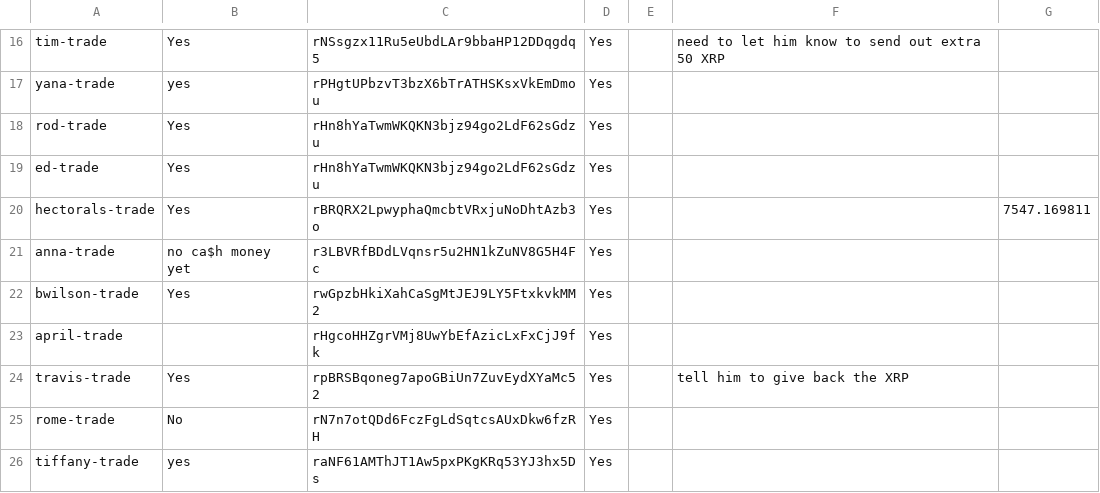
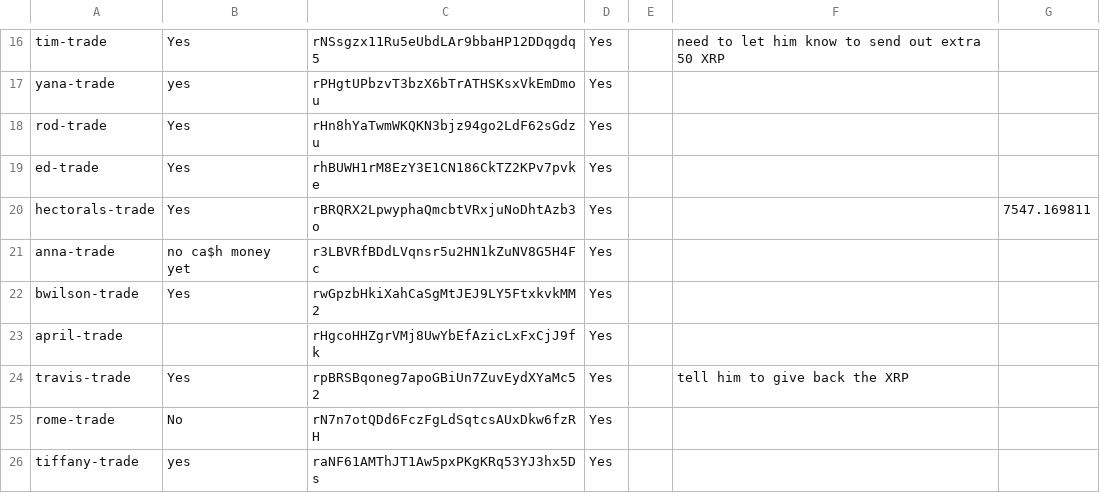
Before and after one commit to annatonger/leaderboard, a TSV file: trade-signup.tsv, drawn as a sheet; only a part is shown, gaps mark what is left out.

Commit message:
[TASK] update ed-trade

```diff
--- a/trade-signup.tsv
+++ b/trade-signup.tsv
@@ -18,3 +18,3 @@ yana-trade	yes	rPHgtUPbzvT3bzX6bTrATHSKsxVkEmDmou	Yes
 rod-trade	Yes	rHn8hYaTwmWKQKN3bjz94go2LdF62sGdzu	Yes			
-ed-trade	Yes	rHn8hYaTwmWKQKN3bjz94go2LdF62sGdzu	Yes			
+ed-trade	Yes	rhBUWH1rM8EzY3E1CN186CkTZ2KPv7pvke	Yes			
 hectorals-trade	Yes	rBRQRX2LpwyphaQmcbtVRxjuNoDhtAzb3o	Yes			7547.169811
```
